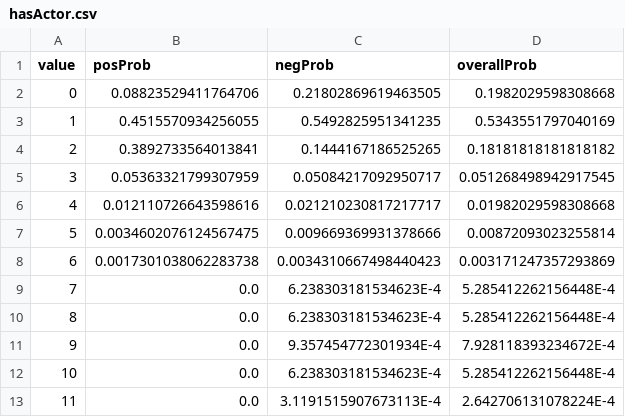
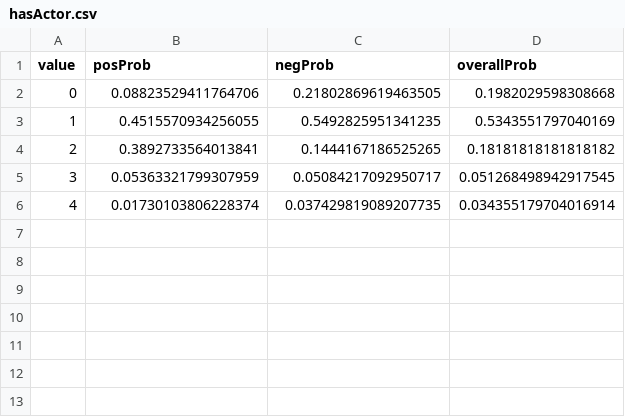
Before and after one commit to ukcvo/NewsTeller, a CSV file: csv-out/hasActor.csv, drawn as a sheet; removed rows and columns are numbered as before the commit, all else as after; the diff names each change by its address in the sheet, - before the commit and + after, or states it on an @@ line.

Commit message:
added possibility to restrict feature values

```diff
--- a/csv-out/hasActor.csv
+++ b/csv-out/hasActor.csv
-row 6: 4 | 0.012110726643598616 | 0.021210230817217717 | 0.01982029598308668
-row 7: 5 | 0.0034602076124567475 | 0.009669369931378666 | 0.00872093023255814
-row 8: 6 | 0.0017301038062283738 | 0.0034310667498440423 | 0.003171247357293869
-row 9: 7 | 0.0 | 6.238303181534623E-4 | 5.285412262156448E-4
-row 10: 8 | 0.0 | 6.238303181534623E-4 | 5.285412262156448E-4
-row 11: 9 | 0.0 | 9.357454772301934E-4 | 7.928118393234672E-4
-row 12: 10 | 0.0 | 6.238303181534623E-4 | 5.285412262156448E-4
-row 13: 11 | 0.0 | 3.1191515907673113E-4 | 2.642706131078224E-4
+row 6: 4 | 0.01730103806228374 | 0.037429819089207735 | 0.034355179704016914
```
Also changed, not shown: 3 other files.
